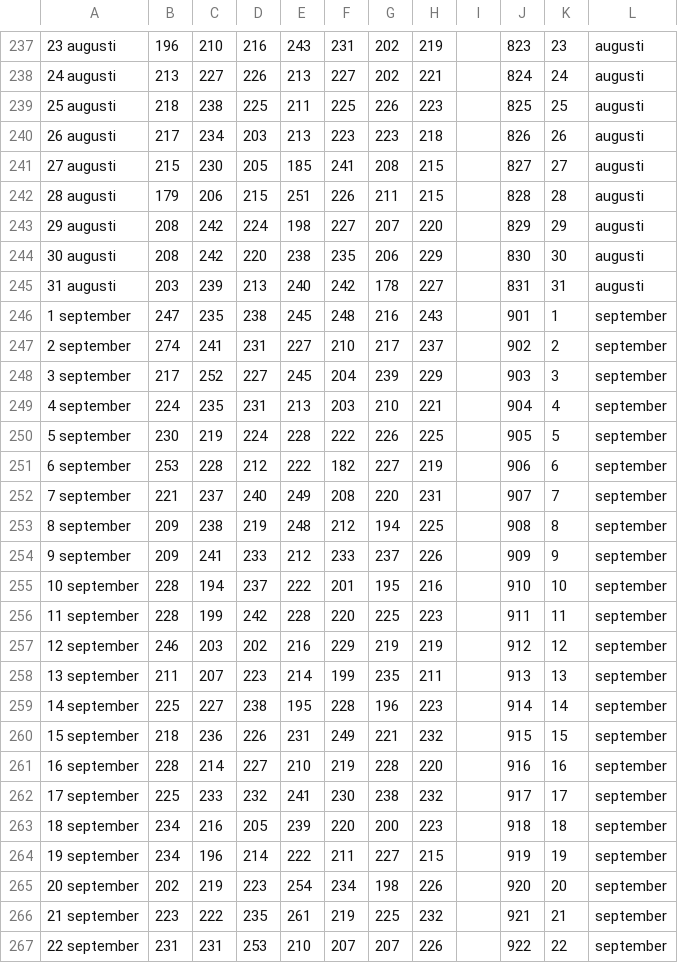
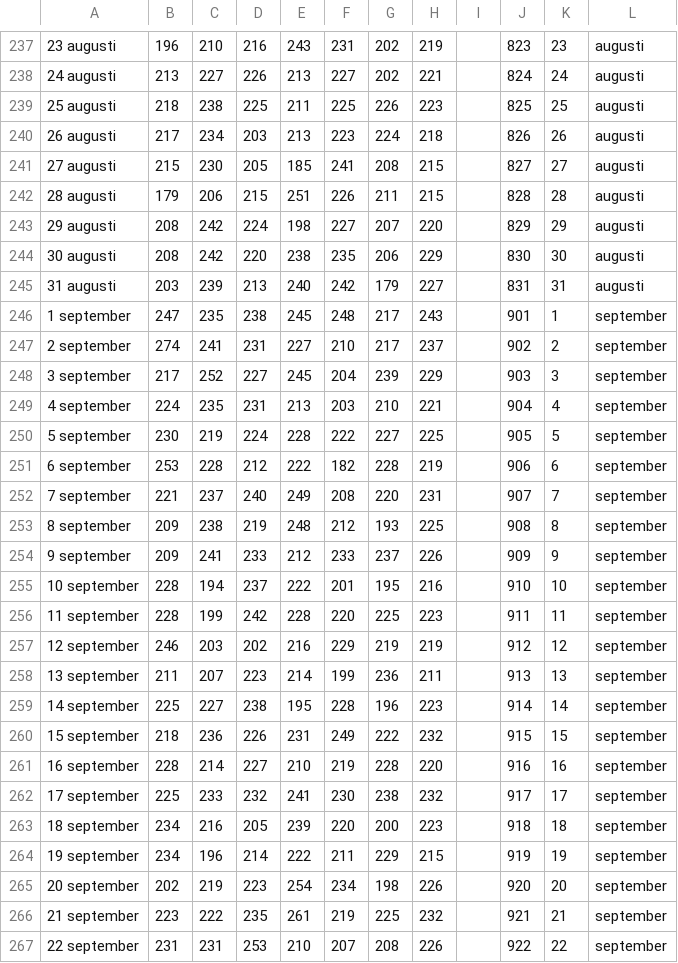
Before and after one commit to tolex3/note, a CSV file: scb-dead_per_day.csv, drawn as a sheet; only a part is shown, gaps mark what is left out; the diff covers the shown part only; the diff names each change by its address in the sheet, - before the commit and + after, or states it on an @@ line.

```diff
--- a/scb-dead_per_day.csv
+++ b/scb-dead_per_day.csv
-G240: 223
+G240: 224
-G245: 178
+G245: 179
-G246: 216
+G246: 217
-G250: 226
+G250: 227
-G251: 227
+G251: 228
-G253: 194
+G253: 193
-G258: 235
+G258: 236
-G260: 221
+G260: 222
-G264: 227
+G264: 229
-G267: 207
+G267: 208
```
Also changed, not shown: 71 edited cells elsewhere in this file, death_per_M_1990_2020_Jan_Jul.csv, fhm_dead_age_grp.csv, 26 other files.
